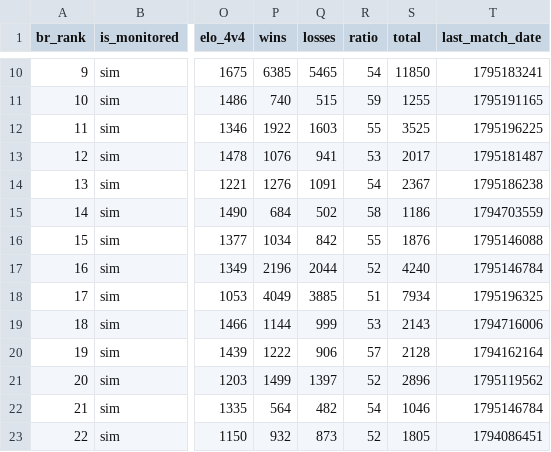
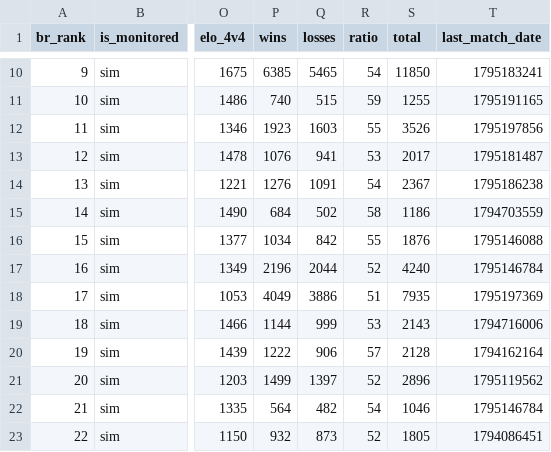
Before and after one commit to nigosky/coh3-br-ranking, a CSV file: ranking_unificado_br.csv, drawn as a sheet; only a part is shown, gaps mark what is left out; the diff names each change by its address in the sheet, - before the commit and + after, or states it on an @@ line.

```diff
--- a/ranking_unificado_br.csv
+++ b/ranking_unificado_br.csv
-P12 (wins): 1922
+P12 (wins): 1923
-S12 (total): 3525
+S12 (total): 3526
-T12 (last_match_date): 1795196225
+T12 (last_match_date): 1795197856
-Q18 (losses): 3885
+Q18 (losses): 3886
-S18 (total): 7934
+S18 (total): 7935
-T18 (last_match_date): 1795196325
+T18 (last_match_date): 1795197369
```
Also changed, not shown: jogadores_br_steam.csv, times_arranjados_2v2_br.csv, 4 other files.
